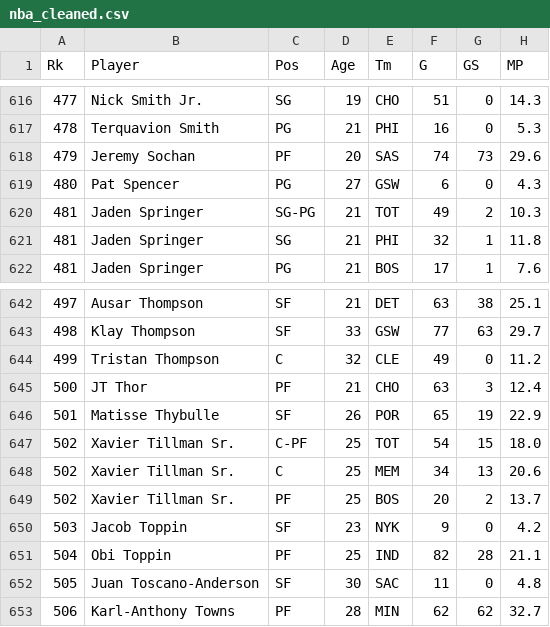
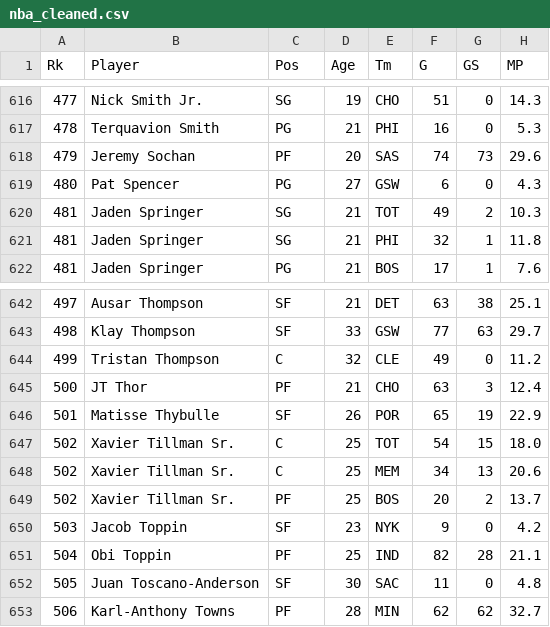
Before and after one commit to MohamedAkram-M/NBA-Season-Analysis, a CSV file: Data/cleaned/nba_cleaned.csv, drawn as a sheet; only a part is shown, gaps mark what is left out; the diff covers the shown part only; the diff names each change by its address in the sheet, - before the commit and + after, or states it on an @@ line.

```diff
--- a/Data/cleaned/nba_cleaned.csv
+++ b/Data/cleaned/nba_cleaned.csv
-C620 (Pos): SG-PG
+C620 (Pos): SG
-C647 (Pos): C-PF
+C647 (Pos): C
```
Also changed, not shown: 11 edited cells elsewhere in this file, 5 other files.
